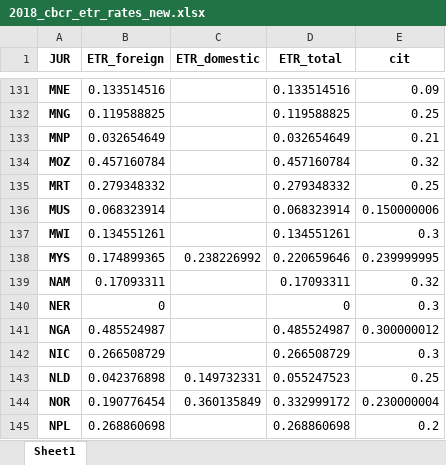
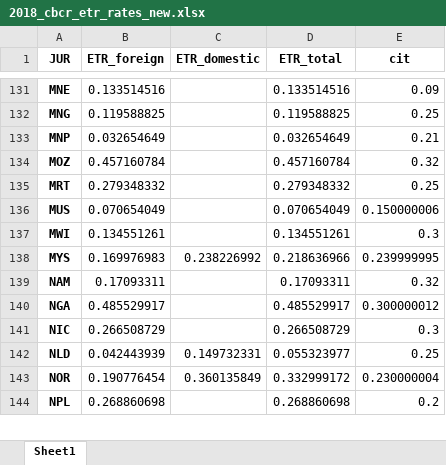
Before and after one commit to Tax-Justice-Network/unitary-taxation, an Excel workbook: data/final/estimations/2018_cbcr_etr_rates_new.xlsx, sheet Sheet1, drawn as a sheet; only a part is shown, gaps mark what is left out; values as stored, in another font and other column widths than the file's, no borders; removed rows and columns are numbered as before the commit, all else as after; the diff covers the shown part only; the diff names each change by its address in the sheet, - before the commit and + after, or states it on an @@ line.

```diff
--- a/data/final/estimations/2018_cbcr_etr_rates_new.xlsx (sheet Sheet1)
+++ b/data/final/estimations/2018_cbcr_etr_rates_new.xlsx (sheet Sheet1)
-B136 (ETR_foreign): 0.068323914
+B136 (ETR_foreign): 0.070654049
-D136 (ETR_total): 0.068323914
+D136 (ETR_total): 0.070654049
-B138 (ETR_foreign): 0.174899365
+B138 (ETR_foreign): 0.169976983
-D138 (ETR_total): 0.220659646
+D138 (ETR_total): 0.218636966
-row 140: NER | 0 |  | 0 | 0.3
-B140 (ETR_foreign): 0.485524987
+B140 (ETR_foreign): 0.485529917
-D140 (ETR_total): 0.485524987
+D140 (ETR_total): 0.485529917
-B142 (ETR_foreign): 0.042376898
+B142 (ETR_foreign): 0.042443939
-D142 (ETR_total): 0.055247523
+D142 (ETR_total): 0.055323977
```
Also changed, not shown: 63 edited cells elsewhere in this sheet, data/final/estimations/2018_cbcr_cleaned_dividends_new.xlsx, 6 other files.
